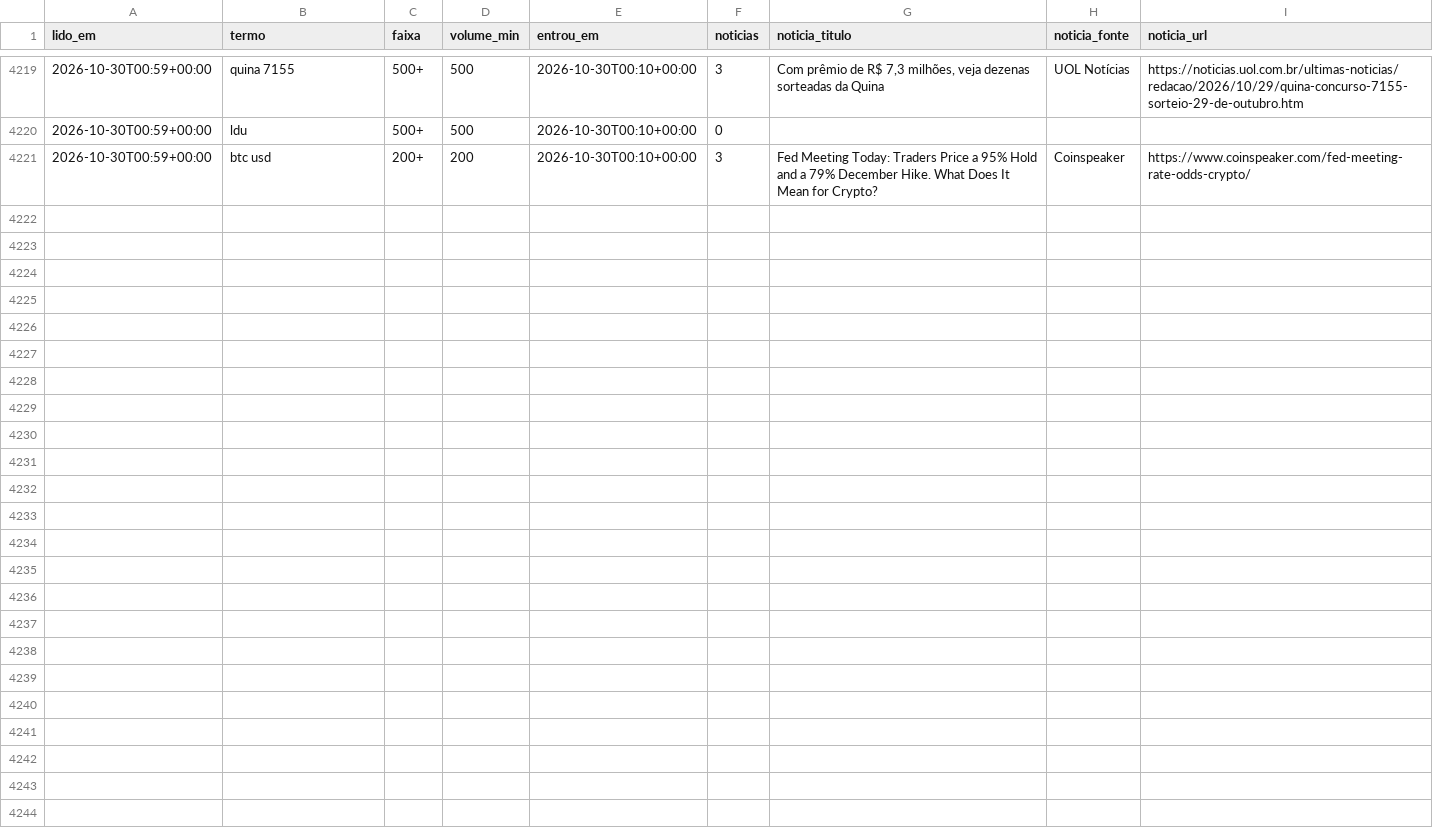
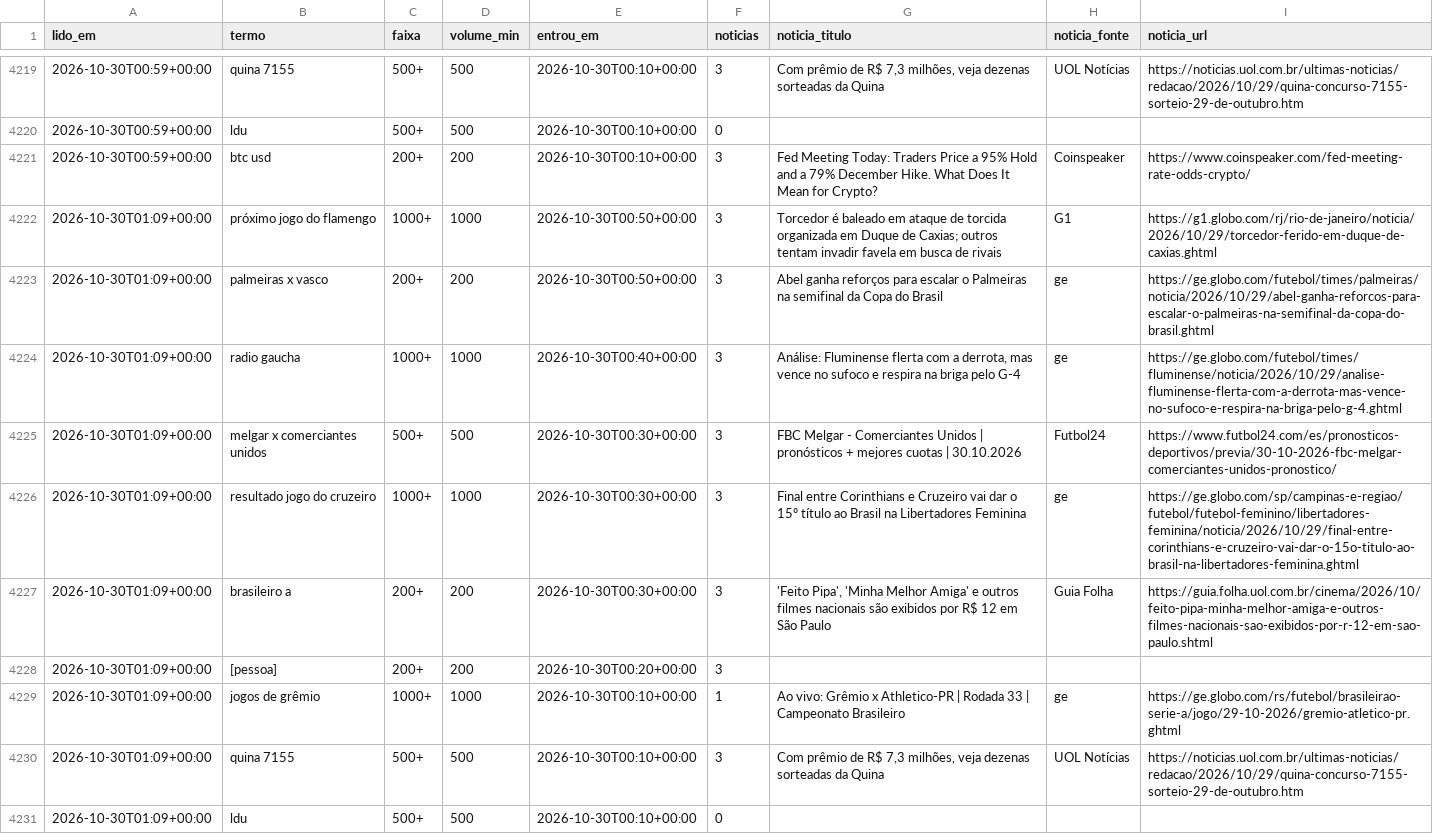
Before and after one commit to kel-lorran/saloInt-sinais, a CSV file: dados/trends/2026-10.csv, drawn as a sheet; only a part is shown, gaps mark what is left out; the diff names each change by its address in the sheet, - before the commit and + after, or states it on an @@ line.

```diff
--- a/dados/trends/2026-10.csv
+++ b/dados/trends/2026-10.csv
+row 4222: 2026-10-30T01:09+00:00 | próximo jogo do flamengo | 1000+ | 1000 | 2026-10-30T00:50+00:00 | 3 | Torcedor é baleado em ataque de torcida organizada em Duque de Caxias; outros tentam invadir favela em busca de rivais | G1 | https://g1.globo.com/rj/rio-de-janeiro/noticia/2026/10/29/torcedor-ferido-em-duque-de-caxias.ghtml
+row 4223: 2026-10-30T01:09+00:00 | palmeiras x vasco | 200+ | 200 | 2026-10-30T00:50+00:00 | 3 | Abel ganha reforços para escalar o Palmeiras na semifinal da Copa do Brasil | ge | https://ge.globo.com/futebol/times/palmeiras/noticia/2026/10/29/abel-ganha-reforcos-para-escalar-o-palmeiras-na-semifinal-da-copa-do-brasil.ghtml
+row 4224: 2026-10-30T01:09+00:00 | radio gaucha | 1000+ | 1000 | 2026-10-30T00:40+00:00 | 3 | Análise: Fluminense flerta com a derrota, mas vence no sufoco e respira na briga pelo G-4 | ge | https://ge.globo.com/futebol/times/fluminense/noticia/2026/10/29/analise-fluminense-flerta-com-a-derrota-mas-vence-no-sufoco-e-respira-na-briga-pelo-g-4.ghtml
+row 4225: 2026-10-30T01:09+00:00 | melgar x comerciantes unidos | 500+ | 500 | 2026-10-30T00:30+00:00 | 3 | FBC Melgar - Comerciantes Unidos | pronósticos + mejores cuotas | 30.10.2026 | Futbol24 | https://www.futbol24.com/es/pronosticos-deportivos/previa/30-10-2026-fbc-melgar-comerciantes-unidos-pronostico/
+row 4226: 2026-10-30T01:09+00:00 | resultado jogo do cruzeiro | 1000+ | 1000 | 2026-10-30T00:30+00:00 | 3 | Final entre Corinthians e Cruzeiro vai dar o 15º título ao Brasil na Libertadores Feminina | ge | https://ge.globo.com/sp/campinas-e-regiao/futebol/futebol-feminino/libertadores-feminina/noticia/2026/10/29/final-entre-corinthians-e-cruzeiro-vai-dar-o-15o-titulo-ao-brasil-na-libertadores-feminina.ghtml
+row 4227: 2026-10-30T01:09+00:00 | brasileiro a | 200+ | 200 | 2026-10-30T00:30+00:00 | 3 | 'Feito Pipa', 'Minha Melhor Amiga' e outros filmes nacionais são exibidos por R$ 12 em São Paulo | Guia Folha | https://guia.folha.uol.com.br/cinema/2026/10/feito-pipa-minha-melhor-amiga-e-outros-filmes-nacionais-sao-exibidos-por-r-12-em-sao-paulo.shtml
+row 4228: 2026-10-30T01:09+00:00 | [pessoa] | 200+ | 200 | 2026-10-30T00:20+00:00 | 3
+row 4229: 2026-10-30T01:09+00:00 | jogos de grêmio | 1000+ | 1000 | 2026-10-30T00:10+00:00 | 1 | Ao vivo: Grêmio x Athletico-PR | Rodada 33 | Campeonato Brasileiro | ge | https://ge.globo.com/rs/futebol/brasileirao-serie-a/jogo/29-10-2026/gremio-atletico-pr.ghtml
+row 4230: 2026-10-30T01:09+00:00 | quina 7155 | 500+ | 500 | 2026-10-30T00:10+00:00 | 3 | Com prêmio de R$ 7,3 milhões, veja dezenas sorteadas da Quina | UOL Notícias | https://noticias.uol.com.br/ultimas-noticias/redacao/2026/10/29/quina-concurso-7155-sorteio-29-de-outubro.htm
+row 4231: 2026-10-30T01:09+00:00 | ldu | 500+ | 500 | 2026-10-30T00:10+00:00 | 0
```
